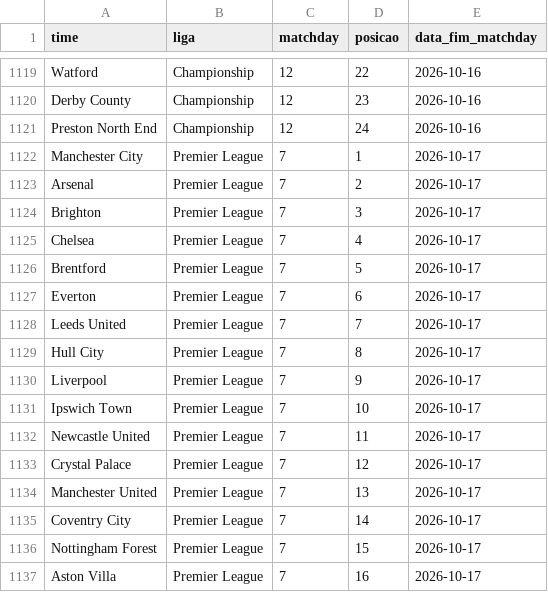
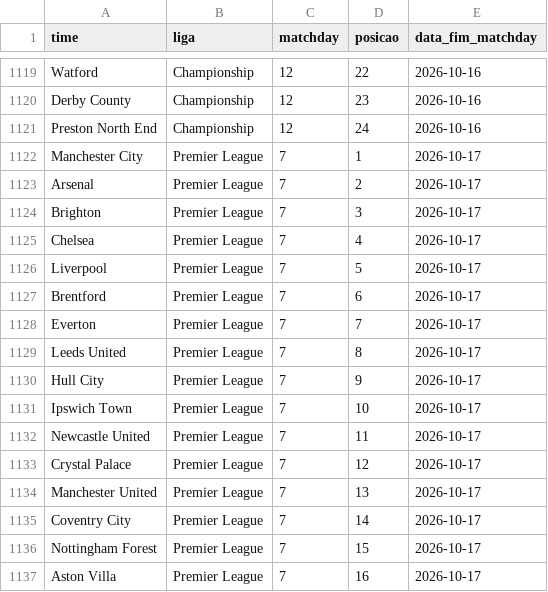
Before and after one commit to AlexTorres10/bbi-placares, a CSV file: data/posicoes.csv, drawn as a sheet; only a part is shown, gaps mark what is left out.

```diff
--- a/data/posicoes.csv
+++ b/data/posicoes.csv
@@ -1125,7 +1125,7 @@ Brighton,Premier League,7,3,2026-10-17
 Chelsea,Premier League,7,4,2026-10-17
-Brentford,Premier League,7,5,2026-10-17
-Everton,Premier League,7,6,2026-10-17
-Leeds United,Premier League,7,7,2026-10-17
-Hull City,Premier League,7,8,2026-10-17
-Liverpool,Premier League,7,9,2026-10-17
+Liverpool,Premier League,7,5,2026-10-17
+Brentford,Premier League,7,6,2026-10-17
+Everton,Premier League,7,7,2026-10-17
+Leeds United,Premier League,7,8,2026-10-17
+Hull City,Premier League,7,9,2026-10-17
 Ipswich Town,Premier League,7,10,2026-10-17
```
Also changed, not shown: data/historico.csv, 1 other file.
